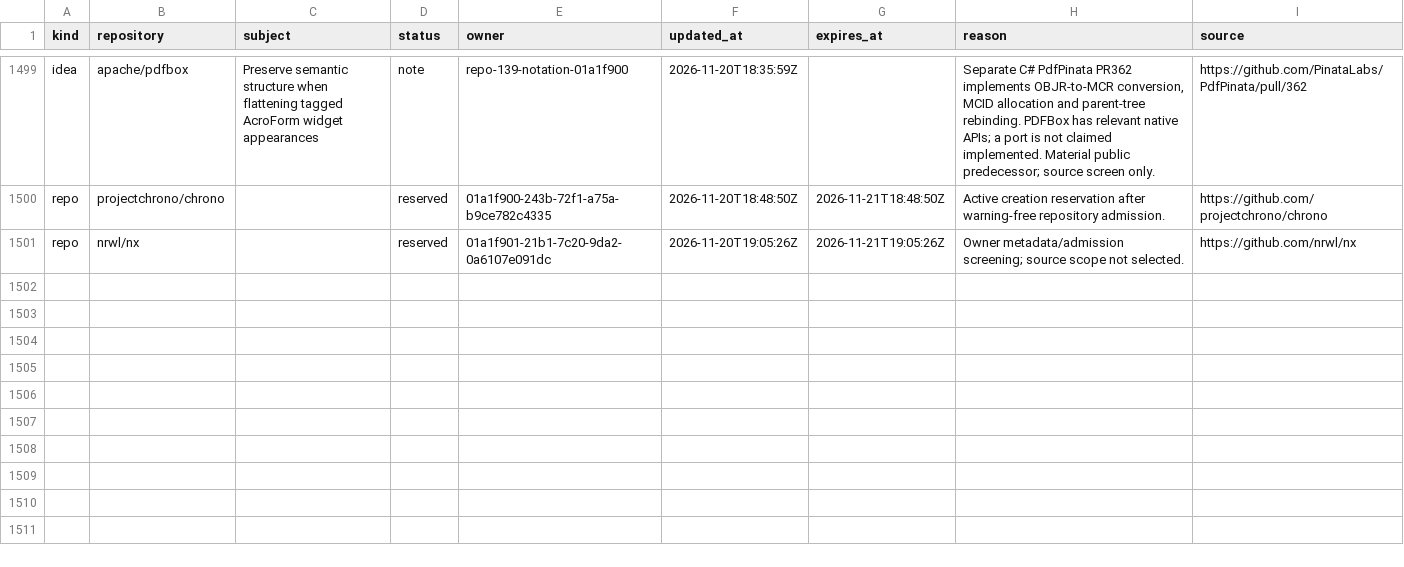
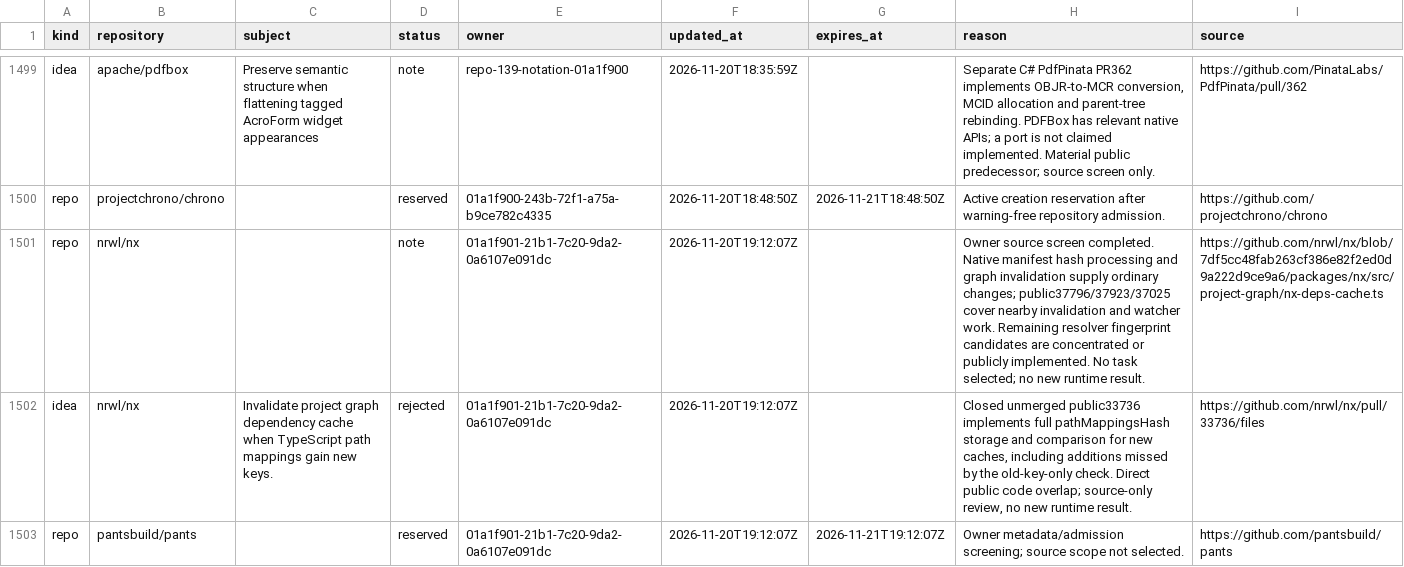
Before and after one commit to samridh-girdhar/disallowed-repos, a CSV file: registry.csv, drawn as a sheet; only a part is shown, gaps mark what is left out.

Commit message:
Close Nx source screen and reserve Pants

```diff
--- a/registry.csv
+++ b/registry.csv
@@ -1500,2 +1500,4 @@ idea,apache/pdfbox,Preserve semantic structure when flattening tagged AcroForm w
 repo,projectchrono/chrono,,reserved,01a1f900-243b-72f1-a75a-b9ce782c4335,2026-11-20T18:48:50Z,2026-11-21T18:48:50Z,Active creation reservation after warning-free repository admission.,https://github.com/projectchrono/chrono
-repo,nrwl/nx,,reserved,01a1f901-21b1-7c20-9da2-0a6107e091dc,2026-11-20T19:05:26Z,2026-11-21T19:05:26Z,Owner metadata/admission screening; source scope not selected.,https://github.com/nrwl/nx
+repo,nrwl/nx,,note,01a1f901-21b1-7c20-9da2-0a6107e091dc,2026-11-20T19:12:07Z,,Owner source screen completed. Native manifest hash processing and graph invalidation supply ordinary changes; public37796/37923/37025 cover nearby invalidation and watcher work. Remaining resolver fingerprint candidates are concentrated or publicly implemented. No task selected; no new runtime result.,https://github.com/nrwl/nx/blob/7df5cc48fab263cf386e82f2ed0d9a222d9ce9a6/packages/nx/src/project-graph/nx-deps-cache.ts
+idea,nrwl/nx,Invalidate project graph dependency cache when TypeScript path mappings gain new keys.,rejected,01a1f901-21b1-7c20-9da2-0a6107e091dc,2026-11-20T19:12:07Z,,"Closed unmerged public33736 implements full pathMappingsHash storage and comparison for new caches, including additions missed by the old-key-only check. Direct public code overlap; source-only review, no new runtime result.",https://github.com/nrwl/nx/pull/33736/files
+repo,pantsbuild/pants,,reserved,01a1f901-21b1-7c20-9da2-0a6107e091dc,2026-11-20T19:12:07Z,2026-11-21T19:12:07Z,Owner metadata/admission screening; source scope not selected.,https://github.com/pantsbuild/pants
```
